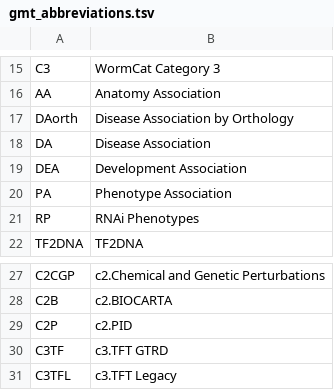
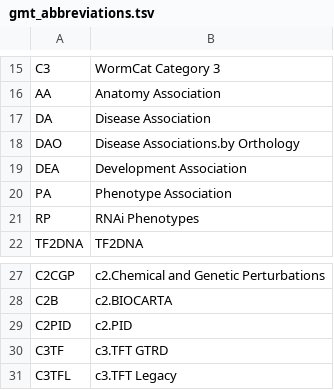
Before and after one commit to easygsea/eVITTA, a TSV file: easyGSEA/inc/gmt_abbreviations.tsv, drawn as a sheet; only a part is shown, gaps mark what is left out.

```diff
--- a/easyGSEA/inc/gmt_abbreviations.tsv
+++ b/easyGSEA/inc/gmt_abbreviations.tsv
@@ -16,4 +16,4 @@ C3	WormCat Category 3
 AA	Anatomy Association
-DAorth	Disease Association by Orthology
 DA	Disease Association
+DAO	Disease Associations.by Orthology
 DEA	Development Association
@@ -28,3 +28,3 @@ C2CGP	c2.Chemical and Genetic Perturbations
 C2B	c2.BIOCARTA
-C2P	c2.PID
+C2PID	c2.PID
 C3TF	c3.TFT GTRD
```
Also changed, not shown: easyGSEA/www/gmts/gmts_list.csv, 17 other files.
